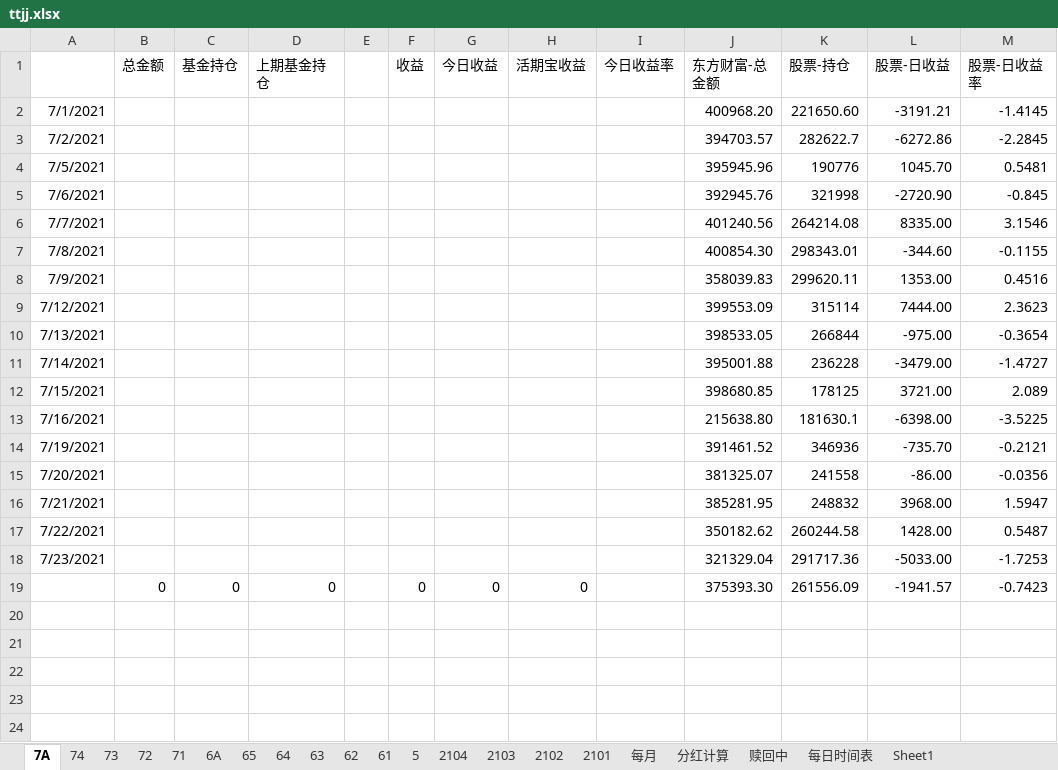
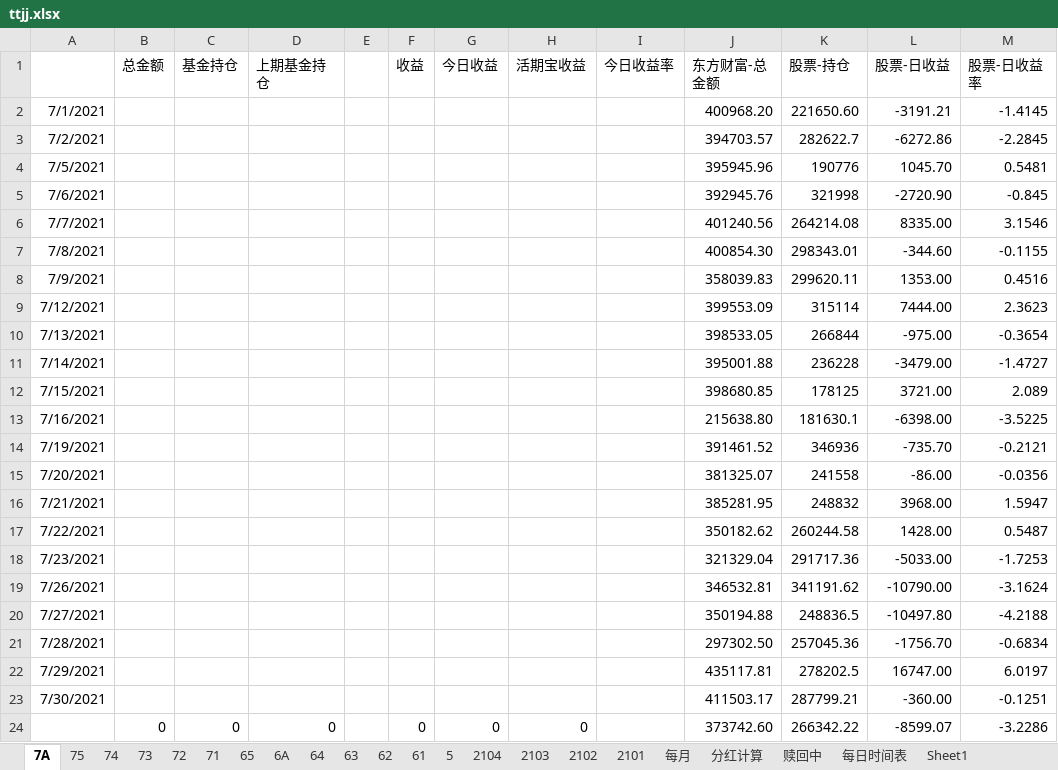
Before and after one commit to czl315/ttjj, an Excel workbook: src/main/java/ttjj/doc/ttjj.xlsx, sheet 7A, drawn as a sheet; values as stored, in another font and other column widths than the file's, no borders; addresses are those after the commit; the diff names each change by its address in the sheet, - before the commit and + after, or states it on an @@ line.

```diff
--- a/src/main/java/ttjj/doc/ttjj.xlsx (sheet 7A)
+++ b/src/main/java/ttjj/doc/ttjj.xlsx (sheet 7A)
+sheet tab: 75
@@ sheet tab order changed: 7A | 75 | 74 | 73 | 72 | 71 | 65 | 6A | 64 | 63 | 62 | 61 | 5 | 2104 | 2103 | 2102 | 2101 | 每月 | 分红计算 | 赎回中 | 每日时间表 | Sheet1 @@
+row 19: 7/26/2021 |  |  |  |  |  |  |  |  | 346532.81 | 341191.62 | -10790.00 | -3.1624
+row 20: 7/27/2021 |  |  |  |  |  |  |  |  | 350194.88 | 248836.5 | -10497.80 | -4.2188
+row 21: 7/28/2021 |  |  |  |  |  |  |  |  | 297302.50 | 257045.36 | -1756.70 | -0.6834
+row 22: 7/29/2021 |  |  |  |  |  |  |  |  | 435117.81 | 278202.5 | 16747.00 | 6.0197
+row 23: 7/30/2021 |  |  |  |  |  |  |  |  | 411503.17 | 287799.21 | -360.00 | -0.1251
-J24 (东方财富-总金额): 375393.30
+J24 (东方财富-总金额): 373742.60
-K24 (股票-持仓): 261556.09
+K24 (股票-持仓): 266342.22
-L24 (股票-日收益): -1941.57
+L24 (股票-日收益): -8599.07
-M24 (股票-日收益率): -0.7423
+M24 (股票-日收益率): -3.2286
```
Also changed, not shown: formulas that keep their value, src/main/java/game/lscs-21-08.xlsx.
